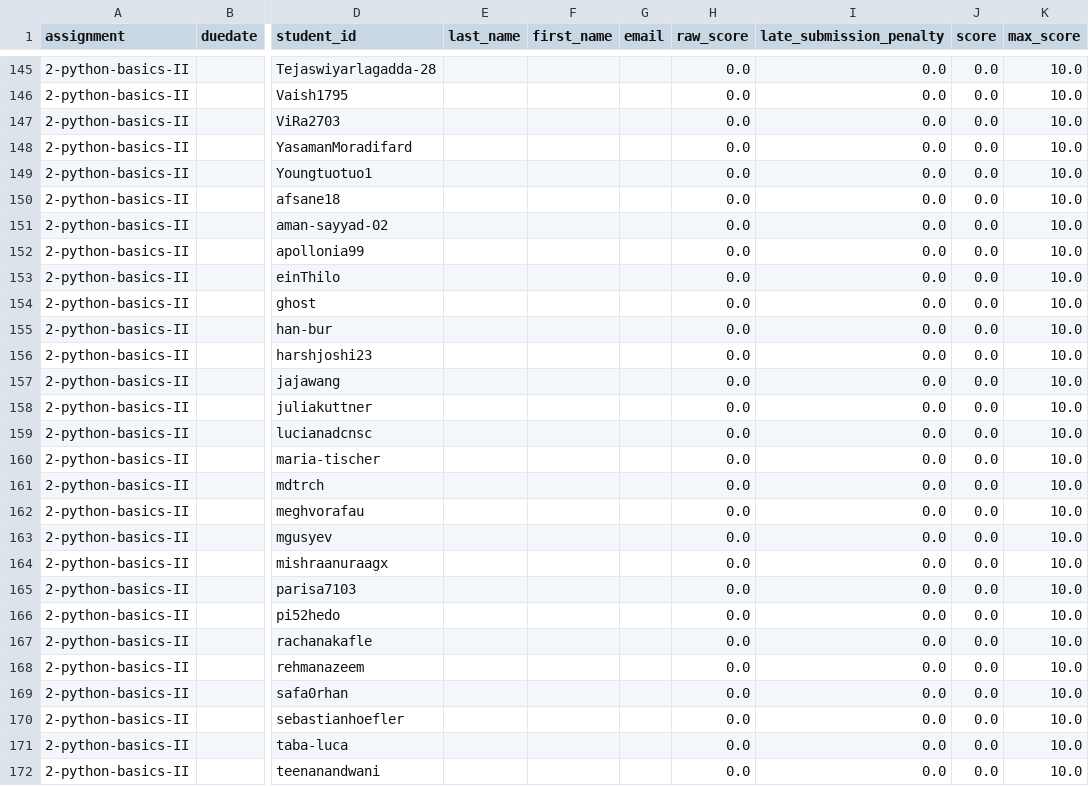
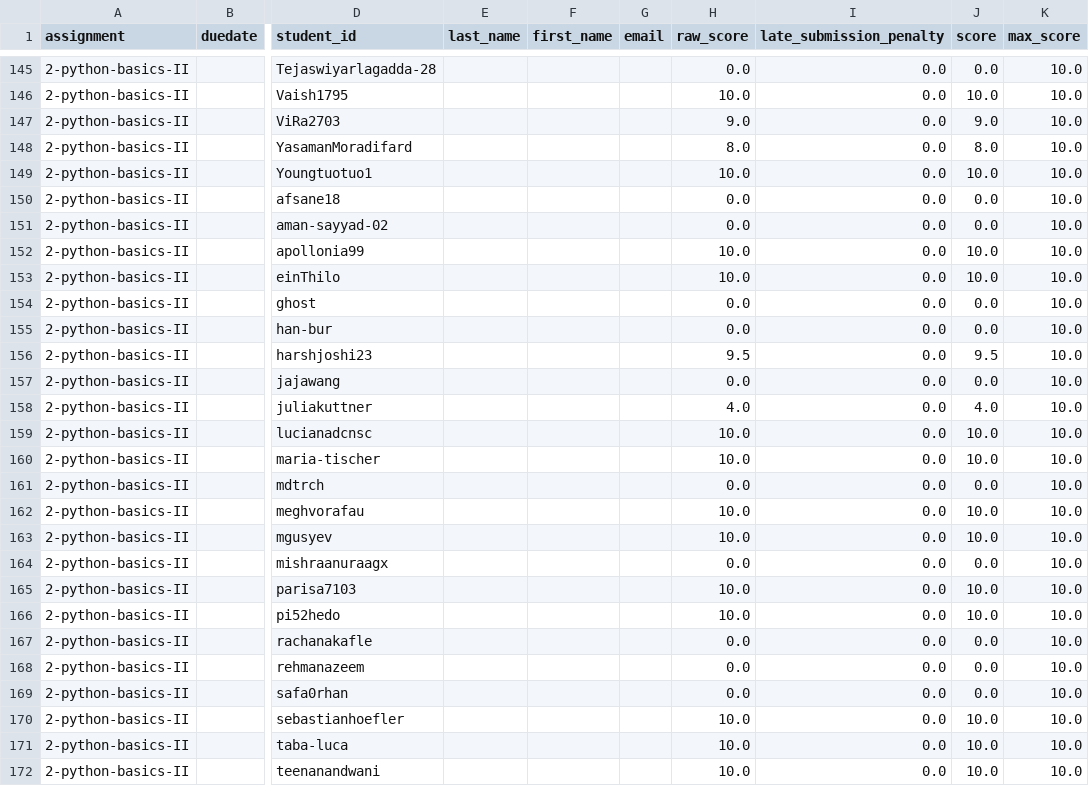
Before and after one commit to digikolleg-data-science-psychology/ads_exercise, a CSV file: course_directory/ads_exercise/grades.csv, drawn as a sheet; only a part is shown, gaps mark what is left out; the diff covers the shown part only; the diff names each change by its address in the sheet, - before the commit and + after, or states it on an @@ line.

```diff
--- a/course_directory/ads_exercise/grades.csv
+++ b/course_directory/ads_exercise/grades.csv
-H146 (raw_score): 0.0
+H146 (raw_score): 10.0
-J146 (score): 0.0
+J146 (score): 10.0
-H147 (raw_score): 0.0
+H147 (raw_score): 9.0
-J147 (score): 0.0
+J147 (score): 9.0
-H148 (raw_score): 0.0
+H148 (raw_score): 8.0
-J148 (score): 0.0
+J148 (score): 8.0
-H149 (raw_score): 0.0
+H149 (raw_score): 10.0
-J149 (score): 0.0
+J149 (score): 10.0
-H152:H153 (raw_score): 0.0
+H152:H153 (raw_score): 10.0
-J152:J153 (score): 0.0
+J152:J153 (score): 10.0
-H156 (raw_score): 0.0
+H156 (raw_score): 9.5
-J156 (score): 0.0
+J156 (score): 9.5
-H158 (raw_score): 0.0
+H158 (raw_score): 4.0
-J158 (score): 0.0
+J158 (score): 4.0
-H159:H160 (raw_score): 0.0
+H159:H160 (raw_score): 10.0
-J159:J160 (score): 0.0
+J159:J160 (score): 10.0
-H162:H163 (raw_score): 0.0
+H162:H163 (raw_score): 10.0
-J162:J163 (score): 0.0
+J162:J163 (score): 10.0
-H165:H166 (raw_score): 0.0
+H165:H166 (raw_score): 10.0
-J165:J166 (score): 0.0
+J165:J166 (score): 10.0
-H170:H172 (raw_score): 0.0
+H170:H172 (raw_score): 10.0
-J170:J172 (score): 0.0
+J170:J172 (score): 10.0
```
Also changed, not shown: 38 edited cells elsewhere in this file, 1 other file.
